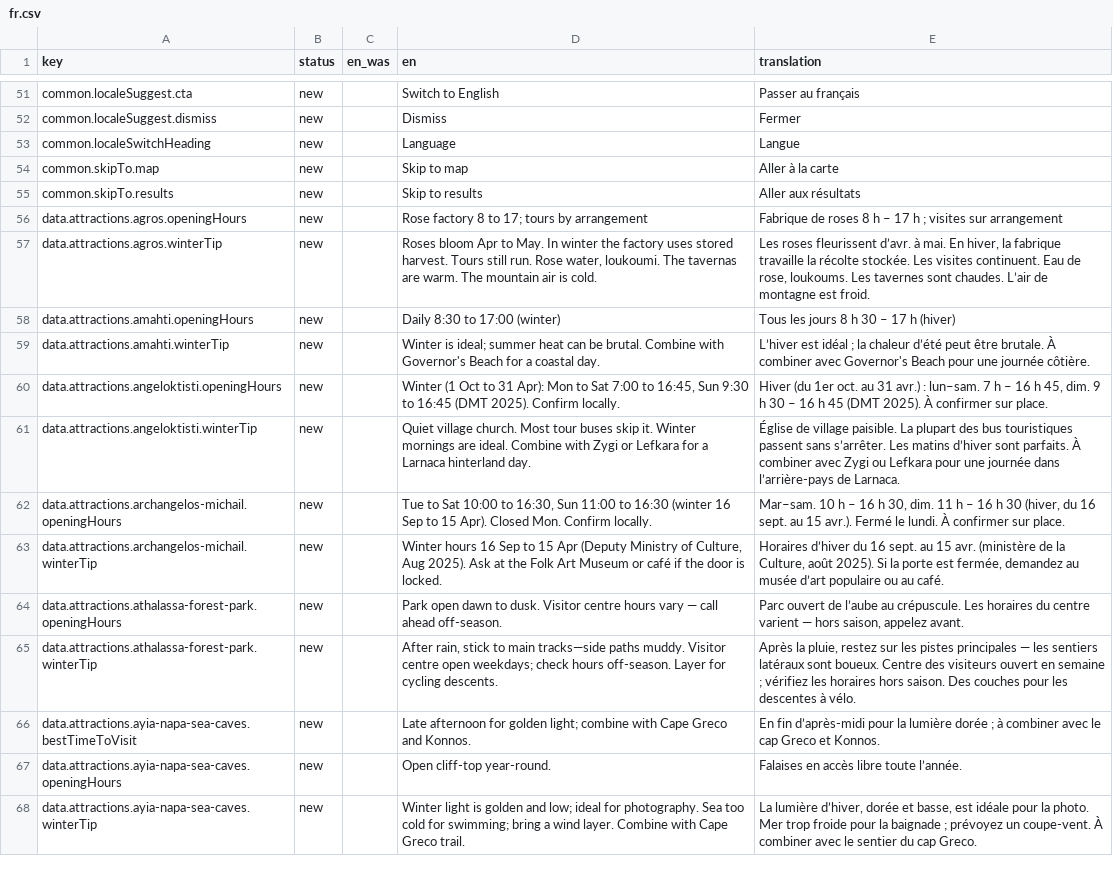
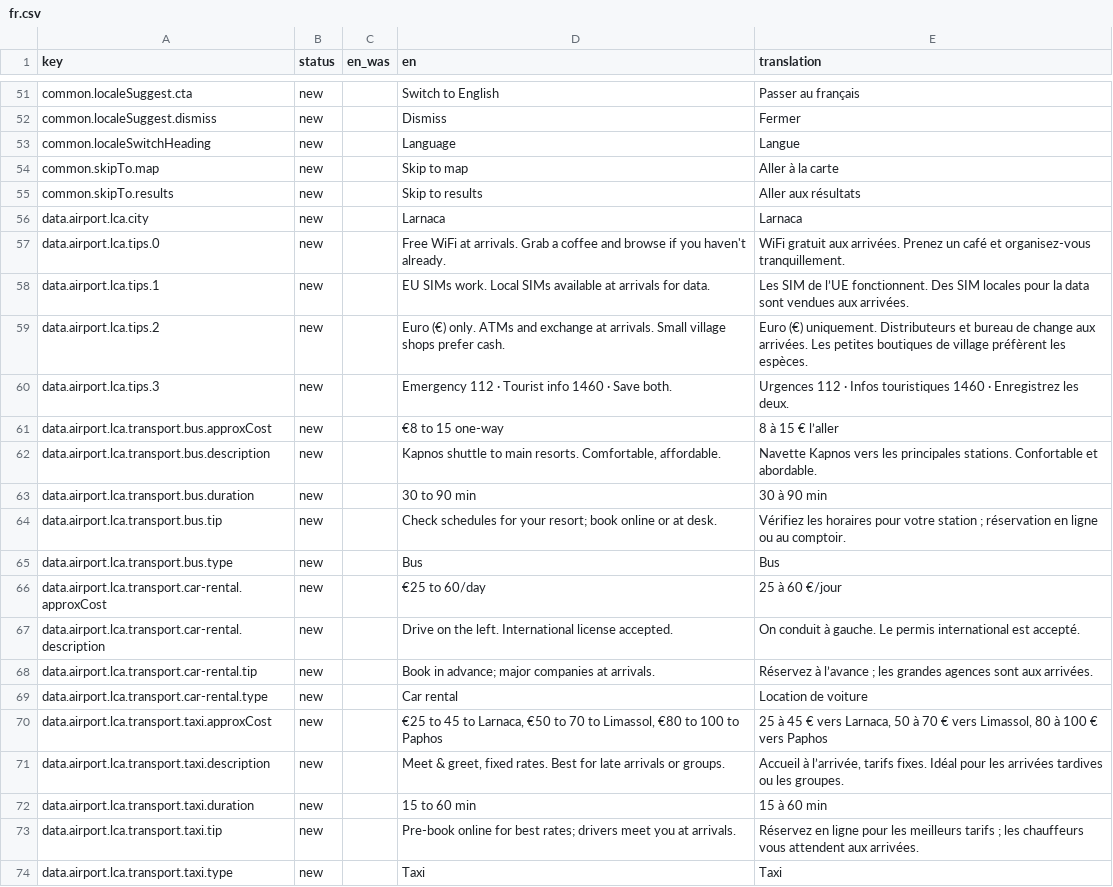
Before and after one commit to G9MaGiC/cyprus-winter, a CSV file: docs/i18n-review/fr.csv, drawn as a sheet; only a part is shown, gaps mark what is left out; the shorter side is filled out with more unchanged rows; the diff covers the shown part only; the diff names each change by its address in the sheet, - before the commit and + after, or states it on an @@ line.

```diff
--- a/docs/i18n-review/fr.csv
+++ b/docs/i18n-review/fr.csv
+row 56: data.airport.lca.city | new |  | Larnaca | Larnaca
+row 57: data.airport.lca.tips.0 | new |  | Free WiFi at arrivals. Grab a coffee and browse if you haven't already. | WiFi gratuit aux arrivées. Prenez un café et organisez-vous tranquillement.
+row 58: data.airport.lca.tips.1 | new |  | EU SIMs work. Local SIMs available at arrivals for data. | Les SIM de l’UE fonctionnent. Des SIM locales pour la data sont vendues aux arrivées.
+row 59: data.airport.lca.tips.2 | new |  | Euro (€) only. ATMs and exchange at arrivals. Small village shops prefer cash. | Euro (€) uniquement. Distributeurs et bureau de change aux arrivées. Les petites boutiques de village préfèrent les espèces.
+row 60: data.airport.lca.tips.3 | new |  | Emergency 112 · Tourist info 1460 · Save both. | Urgences 112 · Infos touristiques 1460 · Enregistrez les deux.
+row 61: data.airport.lca.transport.bus.approxCost | new |  | €8 to 15 one-way | 8 à 15 € l’aller
+row 62: data.airport.lca.transport.bus.description | new |  | Kapnos shuttle to main resorts. Comfortable, affordable. | Navette Kapnos vers les principales stations. Confortable et abordable.
+row 63: data.airport.lca.transport.bus.duration | new |  | 30 to 90 min | 30 à 90 min
+row 64: data.airport.lca.transport.bus.tip | new |  | Check schedules for your resort; book online or at desk. | Vérifiez les horaires pour votre station ; réservation en ligne ou au comptoir.
+row 65: data.airport.lca.transport.bus.type | new |  | Bus | Bus
+row 66: data.airport.lca.transport.car-rental.approxCost | new |  | €25 to 60/day | 25 à 60 €/jour
+row 67: data.airport.lca.transport.car-rental.description | new |  | Drive on the left. International license accepted. | On conduit à gauche. Le permis international est accepté.
+row 68: data.airport.lca.transport.car-rental.tip | new |  | Book in advance; major companies at arrivals. | Réservez à l’avance ; les grandes agences sont aux arrivées.
+row 69: data.airport.lca.transport.car-rental.type | new |  | Car rental | Location de voiture
+row 70: data.airport.lca.transport.taxi.approxCost | new |  | €25 to 45 to Larnaca, €50 to 70 to Limassol, €80 to 100 to Paphos | 25 à 45 € vers Larnaca, 50 à 70 € vers Limassol, 80 à 100 € vers Paphos
+row 71: data.airport.lca.transport.taxi.description | new |  | Meet & greet, fixed rates. Best for late arrivals or groups. | Accueil à l’arrivée, tarifs fixes. Idéal pour les arrivées tardives ou les groupes.
+row 72: data.airport.lca.transport.taxi.duration | new |  | 15 to 60 min | 15 à 60 min
+row 73: data.airport.lca.transport.taxi.tip | new |  | Pre-book online for best rates; drivers meet you at arrivals. | Réservez en ligne pour les meilleurs tarifs ; les chauffeurs vous attendent aux arrivées.
+row 74: data.airport.lca.transport.taxi.type | new |  | Taxi | Taxi
```
Also changed, not shown: 18 added rows elsewhere in this file, docs/i18n-review/de.csv, docs/i18n-review/he.csv, 18 other files.
